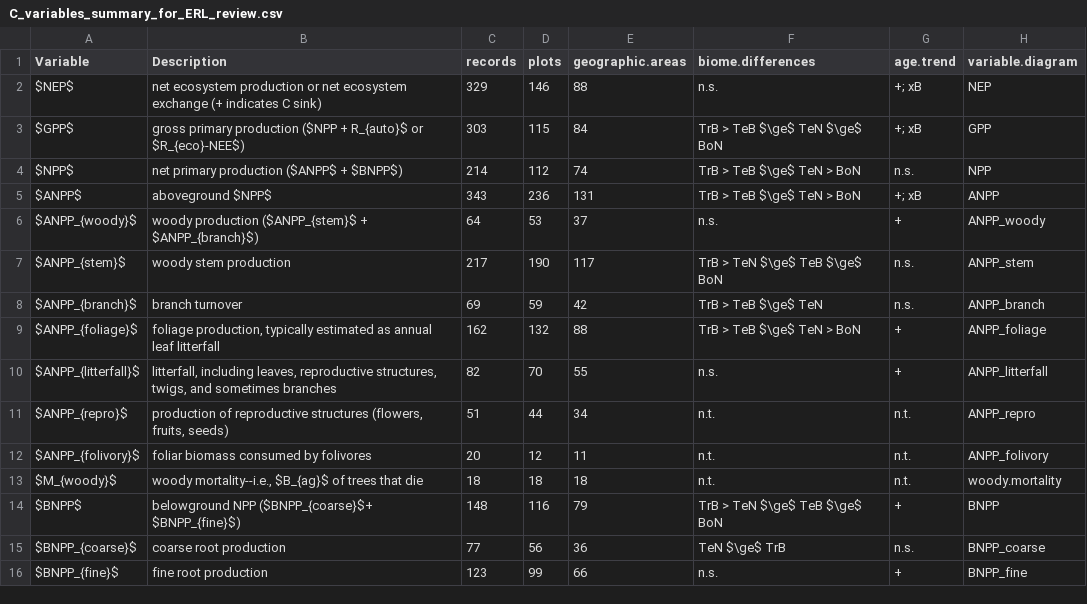
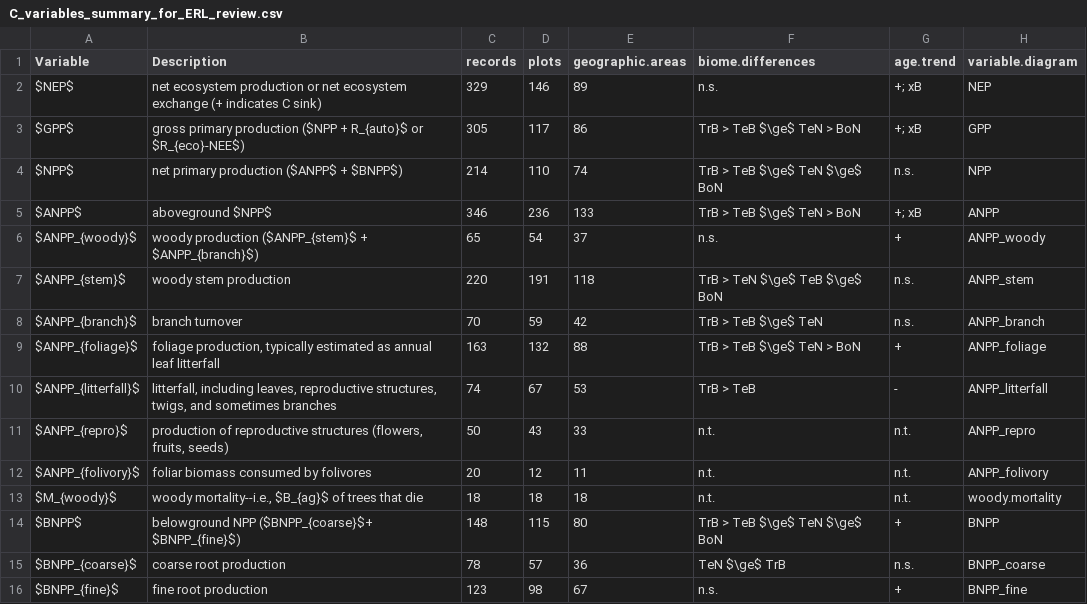
Before and after one commit to forc-db/ForC, a CSV file: numbers_and_facts/C_variables_summary_for_ERL_review.csv, drawn as a sheet; only a part is shown; the diff covers the shown part only.

```diff
--- a/numbers_and_facts/C_variables_summary_for_ERL_review.csv
+++ b/numbers_and_facts/C_variables_summary_for_ERL_review.csv
@@ -1,16 +1,16 @@
 "Variable","Description","records","plots","geographic.areas","biome.differences","age.trend","variable.diagram"
-"$NEP$","net ecosystem production or net ecosystem exchange (+ indicates C sink)",329,146,88,"n.s.","+; xB","NEP"
-"$GPP$","gross primary production ($NPP + R_{auto}$ or $R_{eco}-NEE$)",303,115,84,"TrB > TeB $\ge$ TeN $\ge$ BoN","+; xB","GPP"
-"$NPP$","net primary production ($ANPP$ + $BNPP$)",214,112,74,"TrB > TeB $\ge$ TeN > BoN","n.s.","NPP"
-"$ANPP$","aboveground $NPP$",343,236,131,"TrB > TeB $\ge$ TeN > BoN","+; xB","ANPP"
-"$ANPP_{woody}$","woody production ($ANPP_{stem}$ + $ANPP_{branch}$)",64,53,37,"n.s.","+","ANPP_woody"
-"$ANPP_{stem}$","woody stem production ",217,190,117,"TrB > TeN $\ge$ TeB $\ge$ BoN","n.s.","ANPP_stem"
-"$ANPP_{branch}$","branch turnover",69,59,42,"TrB > TeB $\ge$ TeN","n.s.","ANPP_branch"
-"$ANPP_{foliage}$","foliage production, typically estimated as annual leaf litterfall",162,132,88,"TrB > TeB $\ge$ TeN > BoN","+","ANPP_foliage"
-"$ANPP_{litterfall}$","litterfall, including leaves, reproductive structures, twigs, and sometimes branches ",82,70,55,"n.s.","+","ANPP_litterfall"
-"$ANPP_{repro}$","production of reproductive structures (flowers, fruits, seeds)",51,44,34,"n.t.","n.t.","ANPP_repro"
+"$NEP$","net ecosystem production or net ecosystem exchange (+ indicates C sink)",329,146,89,"n.s.","+; xB","NEP"
+"$GPP$","gross primary production ($NPP + R_{auto}$ or $R_{eco}-NEE$)",305,117,86,"TrB > TeB $\ge$ TeN > BoN","+; xB","GPP"
+"$NPP$","net primary production ($ANPP$ + $BNPP$)",214,110,74,"TrB > TeB $\ge$ TeN $\ge$ BoN","n.s.","NPP"
+"$ANPP$","aboveground $NPP$",346,236,133,"TrB > TeB $\ge$ TeN > BoN","+; xB","ANPP"
+"$ANPP_{woody}$","woody production ($ANPP_{stem}$ + $ANPP_{branch}$)",65,54,37,"n.s.","+","ANPP_woody"
+"$ANPP_{stem}$","woody stem production ",220,191,118,"TrB > TeN $\ge$ TeB $\ge$ BoN","n.s.","ANPP_stem"
+"$ANPP_{branch}$","branch turnover",70,59,42,"TrB > TeB $\ge$ TeN","n.s.","ANPP_branch"
+"$ANPP_{foliage}$","foliage production, typically estimated as annual leaf litterfall",163,132,88,"TrB > TeB $\ge$ TeN > BoN","+","ANPP_foliage"
+"$ANPP_{litterfall}$","litterfall, including leaves, reproductive structures, twigs, and sometimes branches ",74,67,53,"TrB > TeB","-","ANPP_litterfall"
+"$ANPP_{repro}$","production of reproductive structures (flowers, fruits, seeds)",50,43,33,"n.t.","n.t.","ANPP_repro"
 "$ANPP_{folivory}$","foliar biomass consumed by folivores",20,12,11,"n.t.","n.t.","ANPP_folivory"
 "$M_{woody}$","woody mortality--i.e., $B_{ag}$ of trees that die",18,18,18,"n.t.","n.t.","woody.mortality"
-"$BNPP$","belowground NPP ($BNPP_{coarse}$+ $BNPP_{fine}$)",148,116,79,"TrB > TeN $\ge$ TeB $\ge$ BoN","+","BNPP"
-"$BNPP_{coarse}$","coarse root production",77,56,36,"TeN $\ge$ TrB","n.s.","BNPP_coarse"
-"$BNPP_{fine}$ ","fine root production",123,99,66,"n.s.","+","BNPP_fine"
+"$BNPP$","belowground NPP ($BNPP_{coarse}$+ $BNPP_{fine}$)",148,115,80,"TrB > TeB $\ge$ TeN $\ge$ BoN","+","BNPP"
+"$BNPP_{coarse}$","coarse root production",78,57,36,"TeN $\ge$ TrB","n.s.","BNPP_coarse"
+"$BNPP_{fine}$ ","fine root production",123,98,67,"n.s.","+","BNPP_fine"
```
Also changed, not shown: 36 edited cells elsewhere in this file, numbers_and_facts/ForC_variable_averages_per_Biome.csv, 54 other files.
